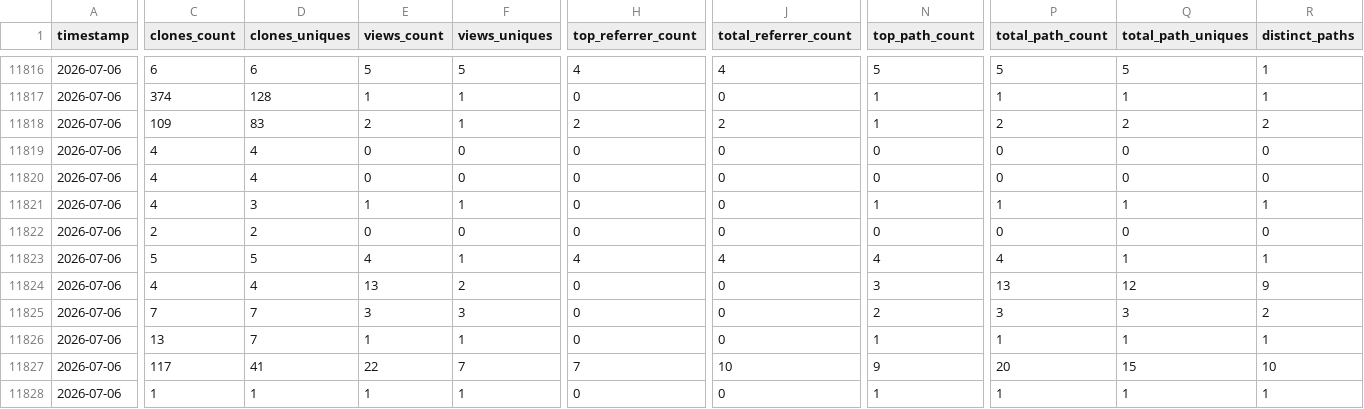
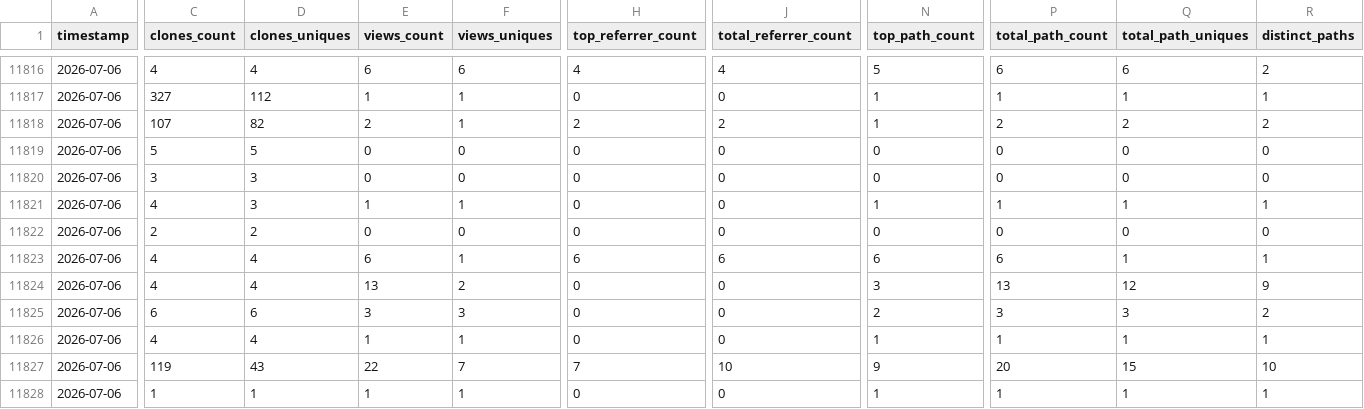
Before and after one commit to CCP-NC/metrics, a CSV file: traffic-stats/summary.csv, drawn as a sheet; only a part is shown, gaps mark what is left out; the diff covers the shown part only; the diff names each change by its address in the sheet, - before the commit and + after, or states it on an @@ line.

```diff
--- a/traffic-stats/summary.csv
+++ b/traffic-stats/summary.csv
-C11816 (clones_count): 6
+C11816 (clones_count): 4
-D11816 (clones_uniques): 6
+D11816 (clones_uniques): 4
-E11816 (views_count): 5
+E11816 (views_count): 6
-F11816 (views_uniques): 5
+F11816 (views_uniques): 6
-P11816 (total_path_count): 5
+P11816 (total_path_count): 6
-Q11816 (total_path_uniques): 5
+Q11816 (total_path_uniques): 6
-R11816 (distinct_paths): 1
+R11816 (distinct_paths): 2
-C11817 (clones_count): 374
+C11817 (clones_count): 327
-D11817 (clones_uniques): 128
+D11817 (clones_uniques): 112
-C11818 (clones_count): 109
+C11818 (clones_count): 107
-D11818 (clones_uniques): 83
+D11818 (clones_uniques): 82
-C11819 (clones_count): 4
+C11819 (clones_count): 5
-D11819 (clones_uniques): 4
+D11819 (clones_uniques): 5
-C11820 (clones_count): 4
+C11820 (clones_count): 3
-D11820 (clones_uniques): 4
+D11820 (clones_uniques): 3
-C11823 (clones_count): 5
+C11823 (clones_count): 4
-D11823 (clones_uniques): 5
+D11823 (clones_uniques): 4
-E11823 (views_count): 4
+E11823 (views_count): 6
-H11823 (top_referrer_count): 4
+H11823 (top_referrer_count): 6
-J11823 (total_referrer_count): 4
+J11823 (total_referrer_count): 6
-N11823 (top_path_count): 4
+N11823 (top_path_count): 6
-P11823 (total_path_count): 4
+P11823 (total_path_count): 6
-C11825 (clones_count): 7
+C11825 (clones_count): 6
-D11825 (clones_uniques): 7
+D11825 (clones_uniques): 6
-C11826 (clones_count): 13
+C11826 (clones_count): 4
-D11826 (clones_uniques): 7
+D11826 (clones_uniques): 4
-C11827 (clones_count): 117
+C11827 (clones_count): 119
-D11827 (clones_uniques): 41
+D11827 (clones_uniques): 43
```
Also changed, not shown: 26 edited cells elsewhere in this file, 51 other files.
